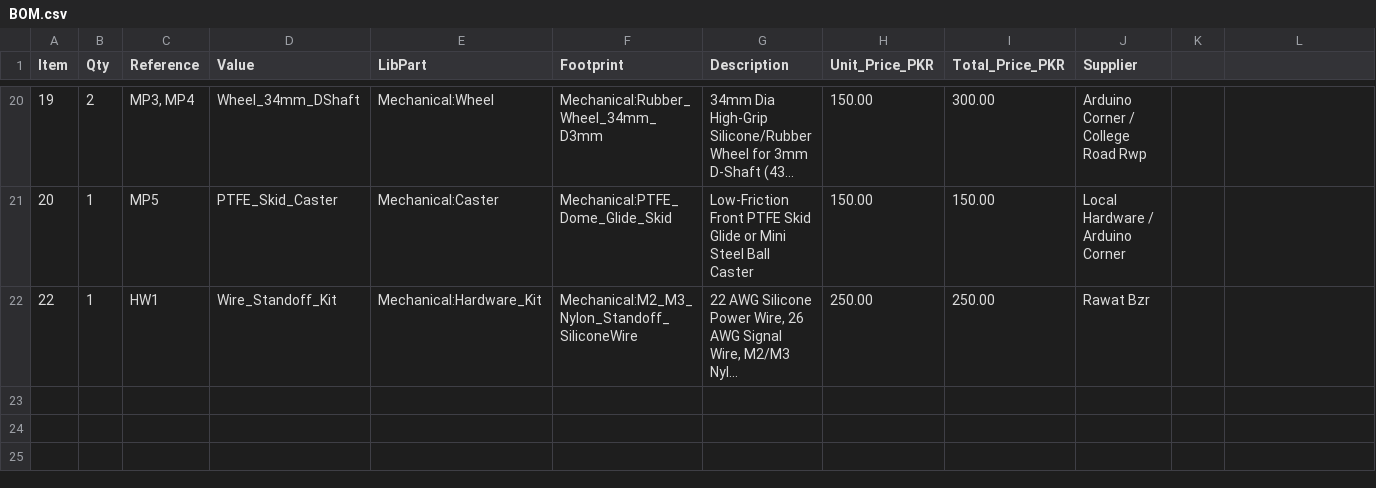
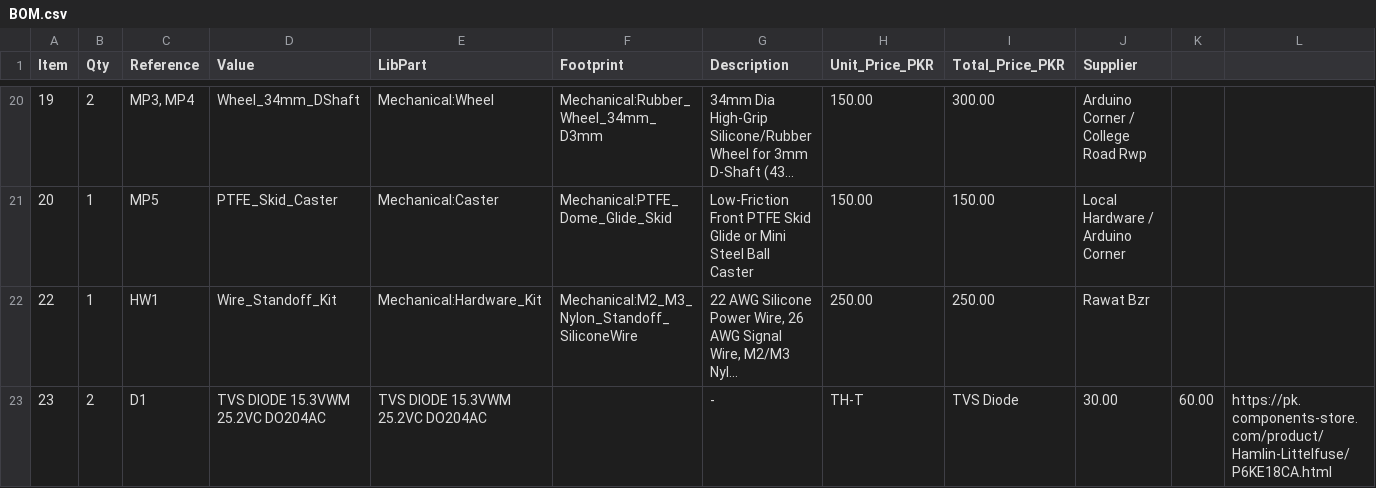
Before and after one commit to uzzambutt/IRS-LFR, a CSV file: BOM.csv, drawn as a sheet; only a part is shown, gaps mark what is left out; long unchanged cells end in …; the diff names each change by its address in the sheet, - before the commit and + after, or states it on an @@ line.

Commit message:
Update BOM.csv

```diff
--- a/BOM.csv
+++ b/BOM.csv
+row 23: 23 | 2 | D1 | TVS DIODE 15.3VWM 25.2VC DO204AC | TVS DIODE 15.3VWM 25.2VC DO204AC |  | - | TH-T | TVS Diode | 30.00 | 60.00 | https://pk.components-store.com/product/Hamlin-Littelfuse/P6KE18CA.html
```
